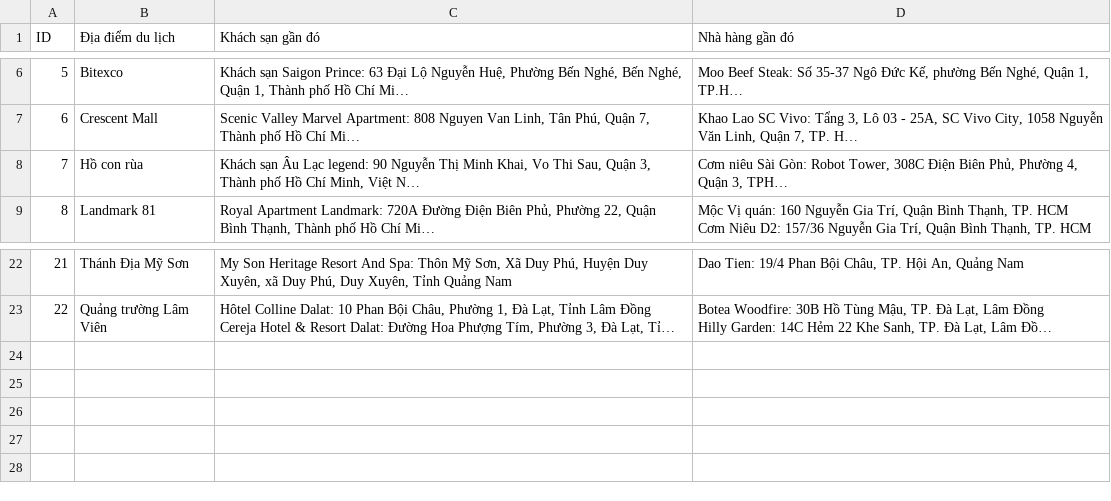
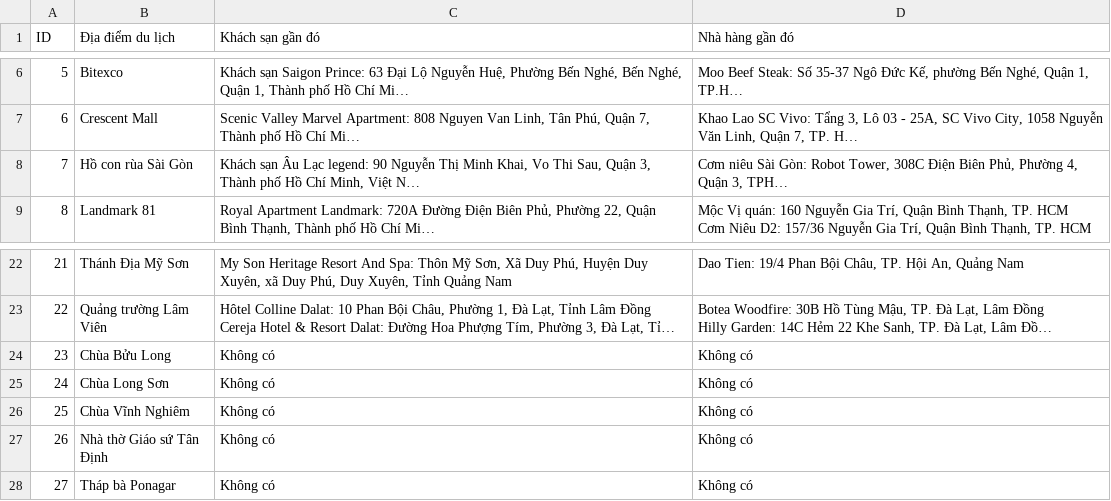
Before and after one commit to bmhungqb/CS313.O23_DataMining, a CSV file: Data_analysis/dataset.csv, drawn as a sheet; only a part is shown, gaps mark what is left out; long unchanged cells end in …; the diff names each change by its address in the sheet, - before the commit and + after, or states it on an @@ line.

```diff
--- a/Data_analysis/dataset.csv
+++ b/Data_analysis/dataset.csv
-B8 (Địa điểm du lịch): Hồ con rùa
+B8 (Địa điểm du lịch): Hồ con rùa Sài Gòn
+row 24: 23 | Chùa Bửu Long | Không có | Không có
+row 25: 24 | Chùa Long Sơn | Không có | Không có
+row 26: 25 | Chùa Vĩnh Nghiêm | Không có | Không có
+row 27: 26 | Nhà thờ Giáo sứ Tân Định | Không có | Không có
+row 28: 27 | Tháp bà Ponagar | Không có | Không có
```
Also changed, not shown: 4 other files.
